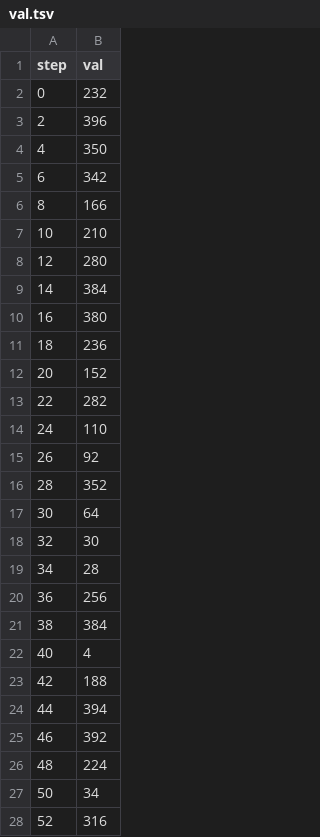
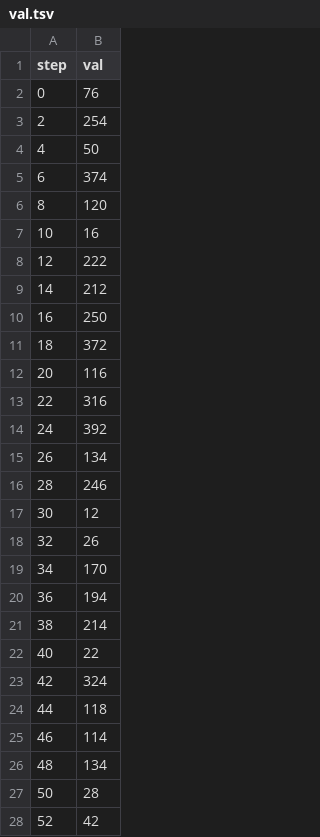
Before and after one commit to UnibsMatt/test-dvc, a TSV file: dvclive/plots/metrics/val.tsv, drawn as a sheet; only a part is shown; the diff covers the shown part only.

```diff
--- a/dvclive/plots/metrics/val.tsv
+++ b/dvclive/plots/metrics/val.tsv
@@ -1,28 +1,28 @@
 step	val
-0	232
-2	396
-4	350
-6	342
-8	166
-10	210
-12	280
-14	384
-16	380
-18	236
-20	152
-22	282
-24	110
-26	92
-28	352
-30	64
-32	30
-34	28
-36	256
-38	384
-40	4
-42	188
-44	394
-46	392
-48	224
-50	34
-52	316
+0	76
+2	254
+4	50
+6	374
+8	120
+10	16
+12	222
+14	212
+16	250
+18	372
+20	116
+22	316
+24	392
+26	134
+28	246
+30	12
+32	26
+34	170
+36	194
+38	214
+40	22
+42	324
+44	118
+46	114
+48	134
+50	28
+52	42
```
Also changed, not shown: 22 edited cells elsewhere in this file, dvclive/plots/metrics/tra.tsv, 3 other files.
